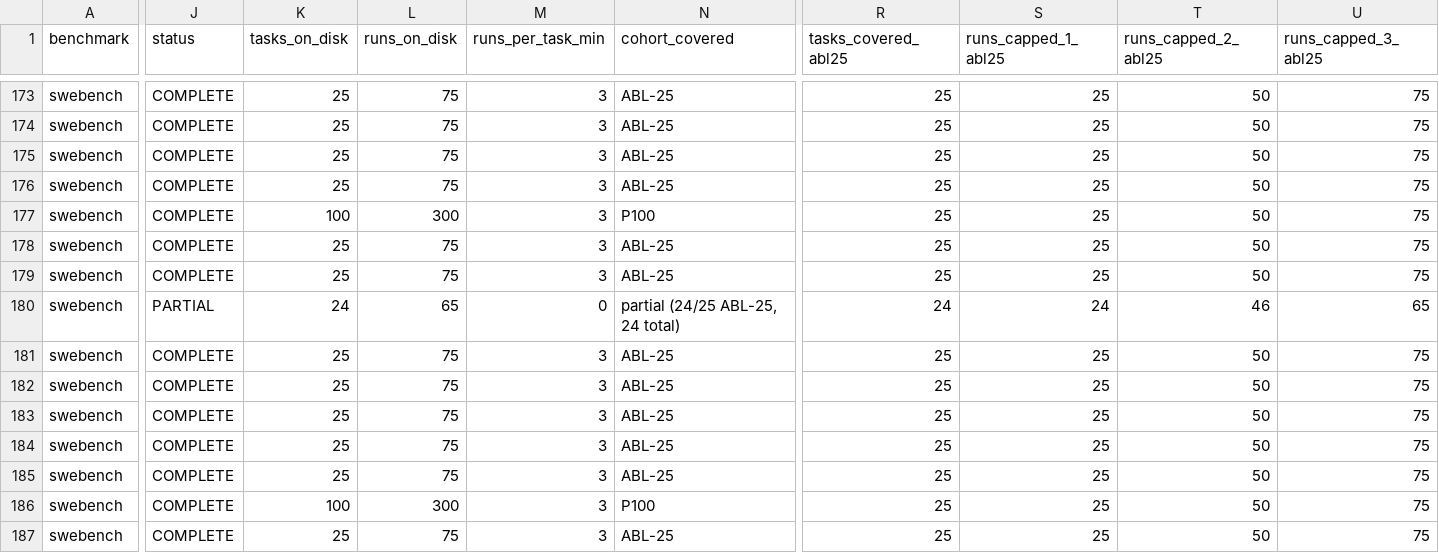
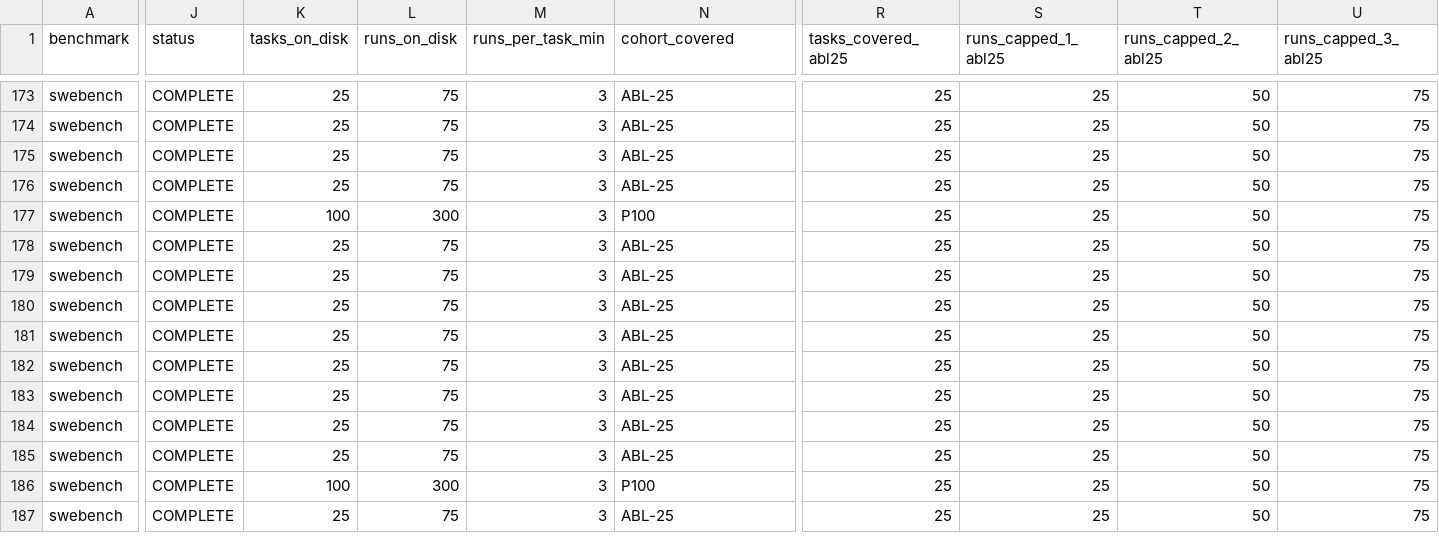
Before and after one commit to ritulS/agentCtx, a CSV file: COVERAGE.csv, drawn as a sheet; only a part is shown, gaps mark what is left out; the diff covers the shown part only; the diff names each change by its address in the sheet, - before the commit and + after, or states it on an @@ line.

Commit message:
data: update coverage dashboard (2026-09-22 21:00 CDT)

```diff
--- a/COVERAGE.csv
+++ b/COVERAGE.csv
-J180 (status): PARTIAL
+J180 (status): COMPLETE
-K180 (tasks_on_disk): 24
+K180 (tasks_on_disk): 25
-L180 (runs_on_disk): 65
+L180 (runs_on_disk): 75
-M180 (runs_per_task_min): 0
+M180 (runs_per_task_min): 3
-N180 (cohort_covered): partial (24/25 ABL-25, 24 total)
+N180 (cohort_covered): ABL-25
-R180 (tasks_covered_abl25): 24
+R180 (tasks_covered_abl25): 25
-S180 (runs_capped_1_abl25): 24
+S180 (runs_capped_1_abl25): 25
-T180 (runs_capped_2_abl25): 46
+T180 (runs_capped_2_abl25): 50
-U180 (runs_capped_3_abl25): 65
+U180 (runs_capped_3_abl25): 75
```
Also changed, not shown: 14 edited cells elsewhere in this file, 1 other file.
